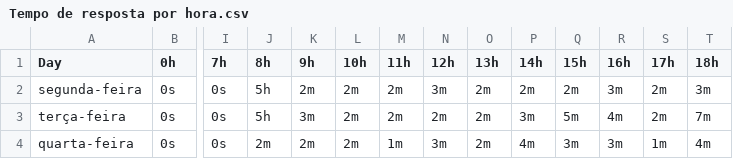
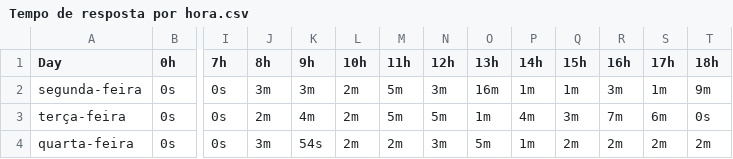
Before and after one commit to Wel1ngt0n/sistema_gestao, a CSV file: excel_suporte/Tempo de resposta por hora.csv, drawn as a sheet; only a part is shown, gaps mark what is left out; the diff covers the shown part only; the diff names each change by its address in the sheet, - before the commit and + after, or states it on an @@ line.

```diff
--- a/excel_suporte/Tempo de resposta por hora.csv
+++ b/excel_suporte/Tempo de resposta por hora.csv
-J2 (8h): 5h
+J2 (8h): 3m
-K2 (9h): 2m
+K2 (9h): 3m
-M2:M3 (11h): 2m
+M2:M3 (11h): 5m
-O2 (13h): 2m
+O2 (13h): 16m
-P2 (14h): 2m
+P2 (14h): 1m
-Q2 (15h): 2m
+Q2 (15h): 1m
-S2 (17h): 2m
+S2 (17h): 1m
-T2 (18h): 3m
+T2 (18h): 9m
-J3 (8h): 5h
+J3 (8h): 2m
-K3 (9h): 3m
+K3 (9h): 4m
-N3 (12h): 2m
+N3 (12h): 5m
-O3 (13h): 2m
+O3 (13h): 1m
-P3 (14h): 3m
+P3 (14h): 4m
-Q3 (15h): 5m
+Q3 (15h): 3m
-R3 (16h): 4m
+R3 (16h): 7m
-S3 (17h): 2m
+S3 (17h): 6m
-T3 (18h): 7m
+T3 (18h): 0s
-J4 (8h): 2m
+J4 (8h): 3m
-K4 (9h): 2m
+K4 (9h): 54s
-M4 (11h): 1m
+M4 (11h): 2m
-O4 (13h): 2m
+O4 (13h): 5m
-P4 (14h): 4m
+P4 (14h): 1m
-Q4 (15h): 3m
+Q4 (15h): 2m
-R4 (16h): 3m
+R4 (16h): 2m
-S4 (17h): 1m
+S4 (17h): 2m
-T4 (18h): 4m
+T4 (18h): 2m
```
Also changed, not shown: 23 edited cells elsewhere in this file, excel_suporte/Motivos de fechamento ao longo do tempo.csv, excel_suporte/Painel de clientes.csv, 57 other files.
